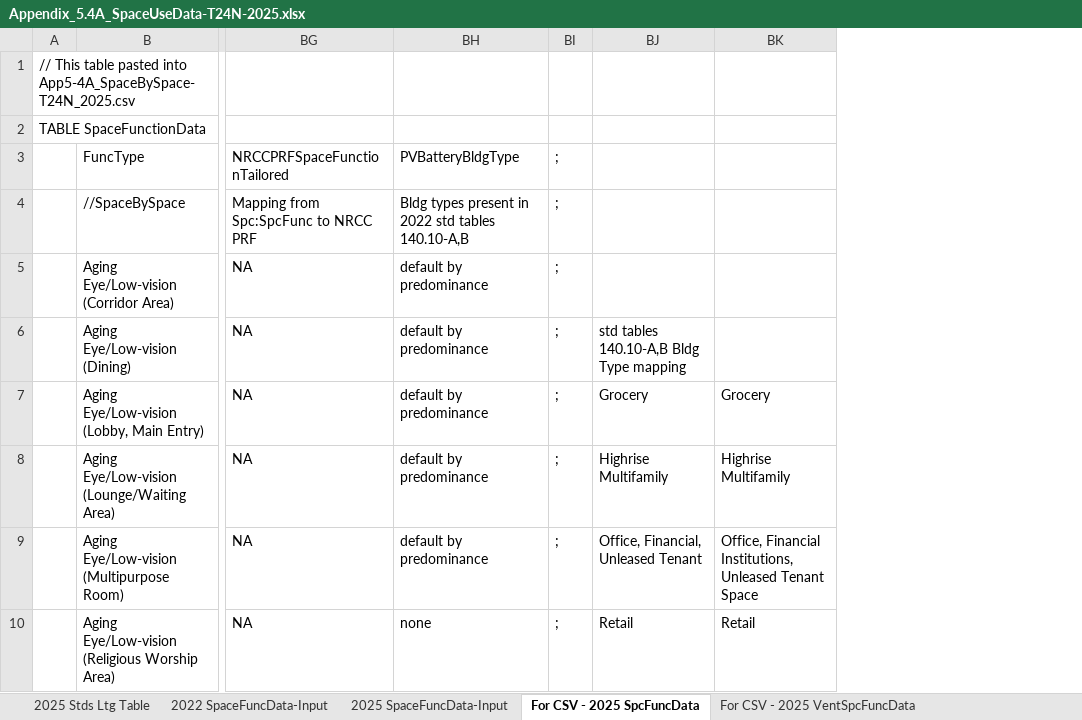
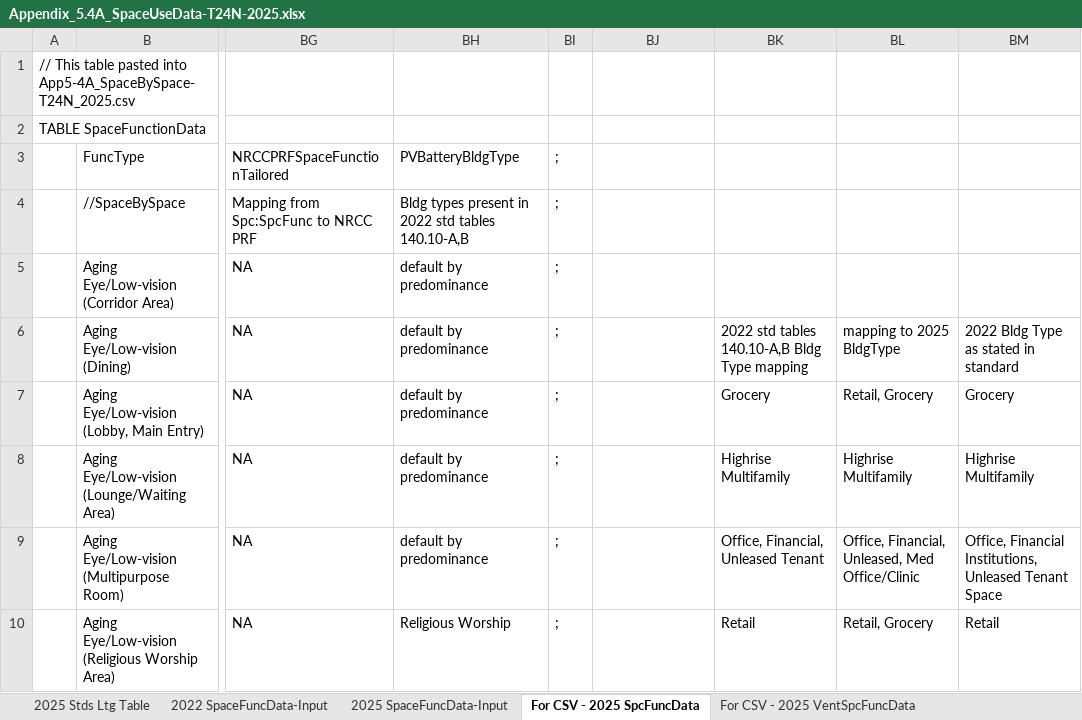
Before and after one commit to joesinger12/Test-Mirror-Workflow, an Excel workbook: Documentation/T24N/Appendix_5.4A_SpaceUseData-T24N-2025.xlsx, sheet For CSV - 2025 SpcFuncData, drawn as a sheet; only a part is shown, gaps mark what is left out; values as stored, in another font and other column widths than the file's, no cell formats; conditional formats not drawn; addresses are those after the commit; the diff covers the shown part only; the diff names each change by its address in the sheet, - before the commit and + after, or states it on an @@ line.

```diff
--- a/Documentation/T24N/Appendix_5.4A_SpaceUseData-T24N-2025.xlsx (sheet For CSV - 2025 SpcFuncData)
+++ b/Documentation/T24N/Appendix_5.4A_SpaceUseData-T24N-2025.xlsx (sheet For CSV - 2025 SpcFuncData)
+column BK, rows 6-10: 2022 std tables 140.10-A,B Bldg Type mapping | Grocery | Highrise Multifamily | Office, Financial, Unleased Tenant | Retail
+column BL, rows 6-10: mapping to 2025 BldgType | Retail, Grocery | Highrise Multifamily | Office, Financial, Unleased, Med Office/Clinic | Retail, Grocery
-BJ6: std tables 140.10-A,B Bldg Type mapping
+BJ6: (empty)
-BM6: (empty)
+BM6: 2022 Bldg Type as stated in standard
-BJ7: Grocery
+BJ7: (empty)
-BJ8: Highrise Multifamily
+BJ8: (empty)
-BJ9: Office, Financial, Unleased Tenant
+BJ9: (empty)
-BH10 (PVBatteryBldgType): none
+BH10 (PVBatteryBldgType): Religious Worship
-BJ10: Retail
+BJ10: (empty)
```
Also changed, not shown: 21 edited cells elsewhere in this sheet, cell formats, formulas that keep their value, 43 other files.
